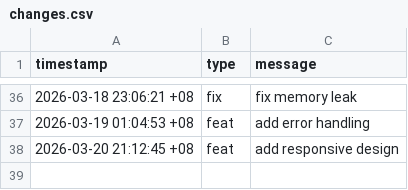
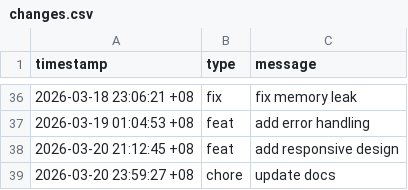
Before and after one commit to zxc19cxz/hyprland, a CSV file: data/changes.csv, drawn as a sheet; only a part is shown, gaps mark what is left out; the diff names each change by its address in the sheet, - before the commit and + after, or states it on an @@ line.

Commit message:
chore: update docs

```diff
--- a/data/changes.csv
+++ b/data/changes.csv
+row 39: 2026-03-20 23:59:27 +08 | chore | update docs
```
